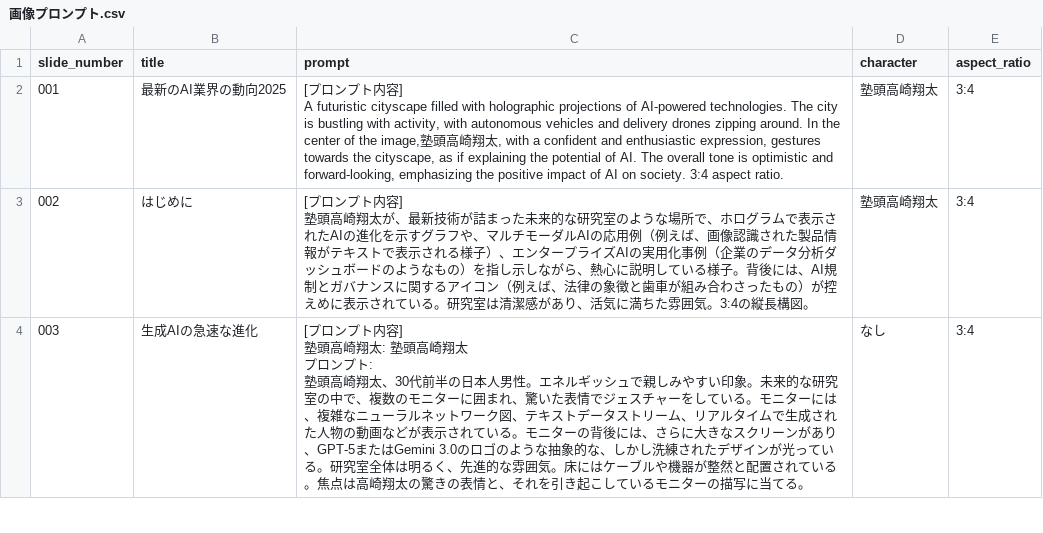
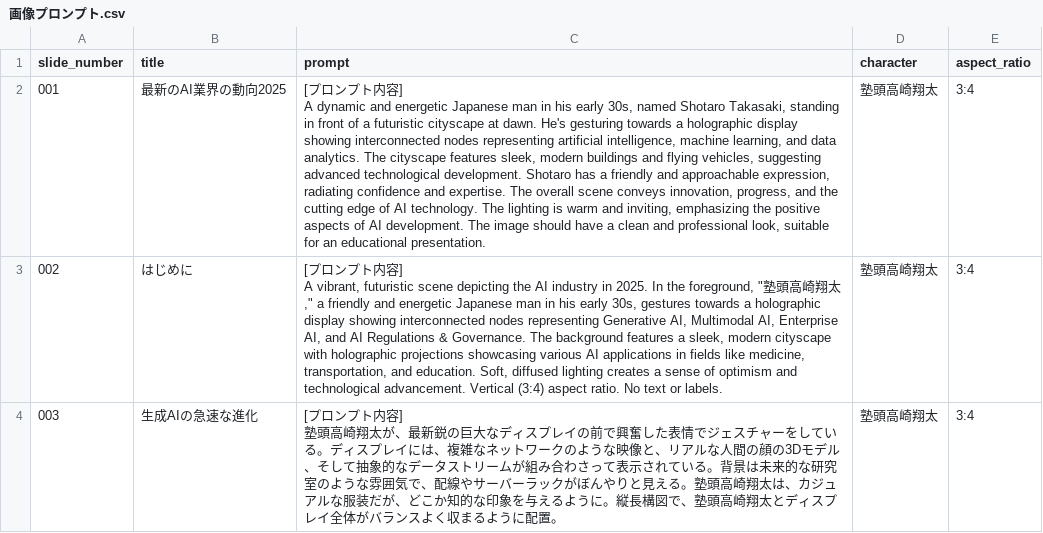
Before and after one commit to Getabako/SlideMovie_WorkFlow, a CSV file: presentations/最新のAI業界の動向2025/画像プロンプト.csv, drawn as a sheet; only a part is shown; ↵ is a line break in a cell; the diff covers the shown part only; the diff names each change by its address in the sheet, - before the commit and + after, or states it on an @@ line.

```diff
--- a/presentations/最新のAI業界の動向2025/画像プロンプト.csv
+++ b/presentations/最新のAI業界の動向2025/画像プロンプト.csv
-C2 (prompt): …] ↵ A futuristic cityscape filled with holographic projections of AI-powered technologies. The city is bustling with activity, with autonomous vehicles and delivery drones zipping around. In the center of the image,塾頭高崎翔太, with a confident and enthusiastic expression, gestures towards the cityscape, as if explaining the potential of AI. The overall tone is optimistic and forward-looking, emphasizing the positive impact of AI on society. 3:4 aspect ratio.
+C2 (prompt): …] ↵ A dynamic and energetic Japanese man in his early 30s, named Shotaro Takasaki, standing in front of a futuristic cityscape at dawn. He's gesturing towards a holographic display showing interconnected nodes representing artificial intelligence, machine learning, and data analytics. The cityscape features sleek, modern buildings and flying vehicles, suggesting advanced technological development. Shotaro has a friendly and approachable expression, radiating confidence and expertise. The overall scene conveys innovation, progress, and the cutting edge of AI technology. The lighting is warm and inviting, emphasizing the positive aspects of AI development. The image should have a clean and professional look, suitable for an educational presentation.
-C3 (prompt): …ト内容] ↵ 塾頭高崎翔太が、最新技術が詰まった未来的な研究室のような場所で、ホログラムで表示されたAIの進化を示すグラフや、マルチモーダルAIの応用例（例えば、画像認識された製品情報がテキストで表示される様子）、エンタープライズAIの実用化事例（企業のデータ分析ダッシュボードのようなもの）を指し示しながら、熱心に説明している様子。背後には、AI規制とガバナンスに関するアイコン（例えば、法律の象徴と歯車が組み合わさったもの）が控えめに表示されている。研究室は清潔感があり、活気に満ちた雰囲気。3:4の縦長構図。
+C3 (prompt): …ト内容] ↵ A vibrant, futuristic scene depicting the AI industry in 2025. In the foreground, "塾頭高崎翔太," a friendly and energetic Japanese man in his early 30s, gestures towards a holographic display showing interconnected nodes representing Generative AI, Multimodal AI, Enterprise AI, and AI Regulations & Governance. The background features a sleek, modern cityscape with holographic projections showcasing various AI applications in fields like medicine, transportation, and education. Soft, diffused lighting creates a sense of optimism and technological advancement. Vertical (3:4) aspect ratio. No text or labels.
-C4 (prompt): …高崎翔太: 塾頭高崎翔太 ↵ プロンプト: ↵ 塾頭高崎翔太、30代前半の日本人男性。エネルギッシュで親しみやすい印象。未来的な研究室の中で、複数のモニターに囲まれ、驚いた表情でジェスチャーをしている。モニターには、複雑なニューラルネットワーク図、テキストデータストリーム、リアルタイムで生成された人物の動画などが表示されている。モニターの背後には、さらに大きなスクリーンがあり、GPT-5またはGemini 3.0のロゴのような抽象的な、しかし洗練されたデザインが光っている。研究室全体は明るく、先進的な雰囲気。床にはケーブルや機器が整然と配置されている。焦点は高崎翔太の驚きの表情と、それを引き起こしているモニターの描写に当てる。
+C4 (prompt): …高崎翔太が、最新鋭の巨大なディスプレイの前で興奮した表情でジェスチャーをしている。ディスプレイには、複雑なネットワークのような映像と、リアルな人間の顔の3Dモデル、そして抽象的なデータストリームが組み合わさって表示されている。背景は未来的な研究室のような雰囲気で、配線やサーバーラックがぼんやりと見える。塾頭高崎翔太は、カジュアルな服装だが、どこか知的な印象を与えるように。縦長構図で、塾頭高崎翔太とディスプレイ全体がバランスよく収まるように配置。
-D4 (character): なし
+D4 (character): 塾頭高崎翔太
```
Also changed, not shown: 10 edited cells elsewhere in this file, slides/最新のAI業界の動向2025_imageprompt.csv, 3 other files.
